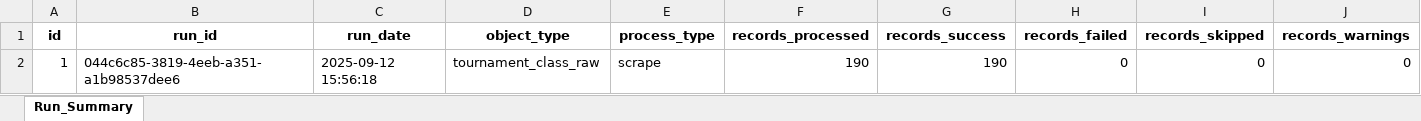
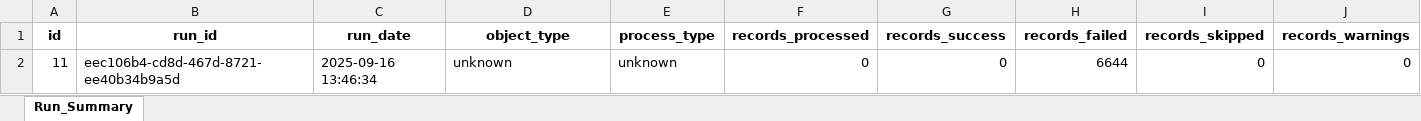
Before and after one commit to filip-ad/BT_stats, an Excel workbook: src/run_log.xlsx, sheet Run_Summary, drawn as a sheet; only a part is shown; values as stored, in another font and other column widths than the file's, no borders; removed rows and columns are numbered as before the commit, all else as after; rows hold the shown columns only; the diff names each change by its address in the sheet, - before the commit and + after, or states it on an @@ line.

```diff
--- a/src/run_log.xlsx (sheet Run_Summary)
+++ b/src/run_log.xlsx (sheet Run_Summary)
-row 2: 1 | 044c6c85-3819-4eeb-a351-a1b98537dee6 | 2025-09-12 15:56:18 | tournament_class_raw | scrape | 190 | 190 | 0 | 0 | 0
+row 2: 11 | eec106b4-cd8d-467d-8721-ee40b34b9a5d | 2025-09-16 13:46:34 | unknown | unknown | 0 | 0 | 6644 | 0 | 0
```
Also changed, not shown: 5 other files.
